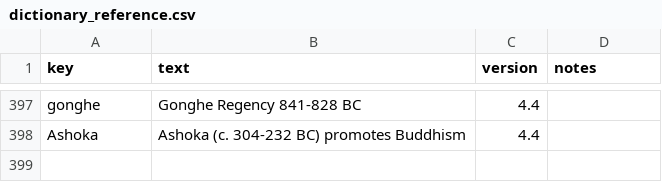
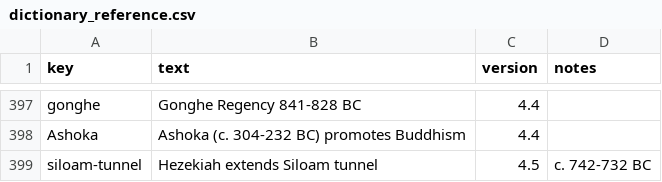
Before and after one commit to kreier/timeline, a CSV file: db/dictionary_reference.csv, drawn as a sheet; only a part is shown, gaps mark what is left out.

```diff
--- a/db/dictionary_reference.csv
+++ b/db/dictionary_reference.csv
@@ -398 +398,2 @@ gonghe,Gonghe Regency 841-828 BC,4.4,
 Ashoka,Ashoka (c. 304-232 BC) promotes Buddhism,4.4,
+siloam-tunnel,Hezekiah extends Siloam tunnel,4.5,c. 742-732 BC
```
Also changed, not shown: db/dictionary_vn.csv.
